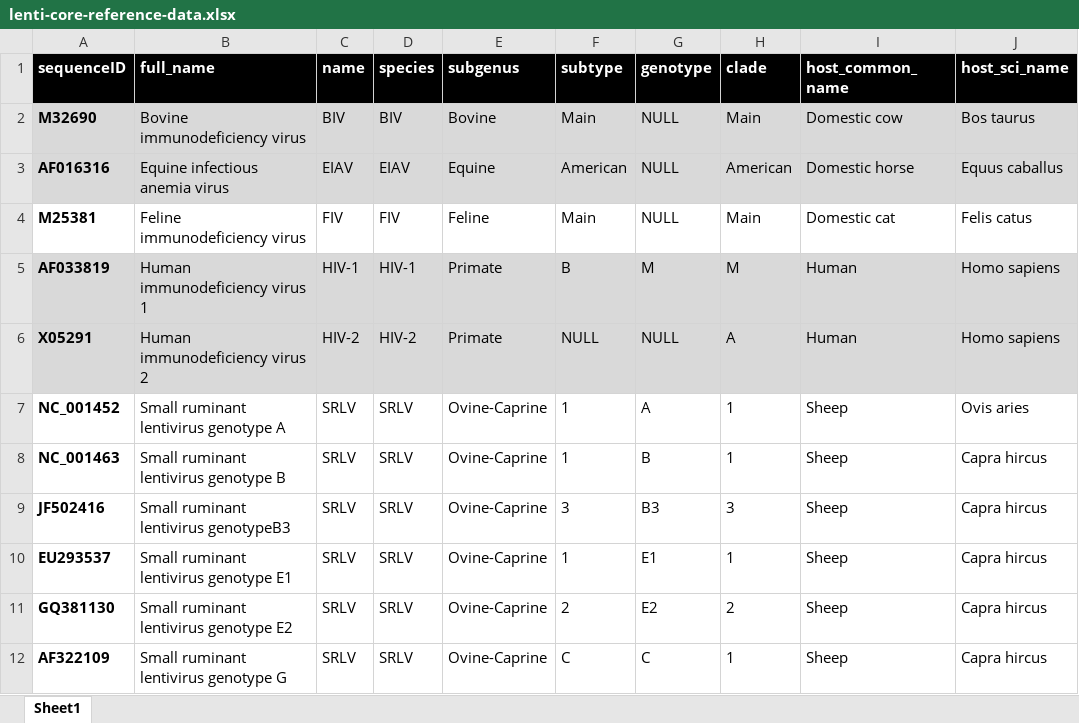
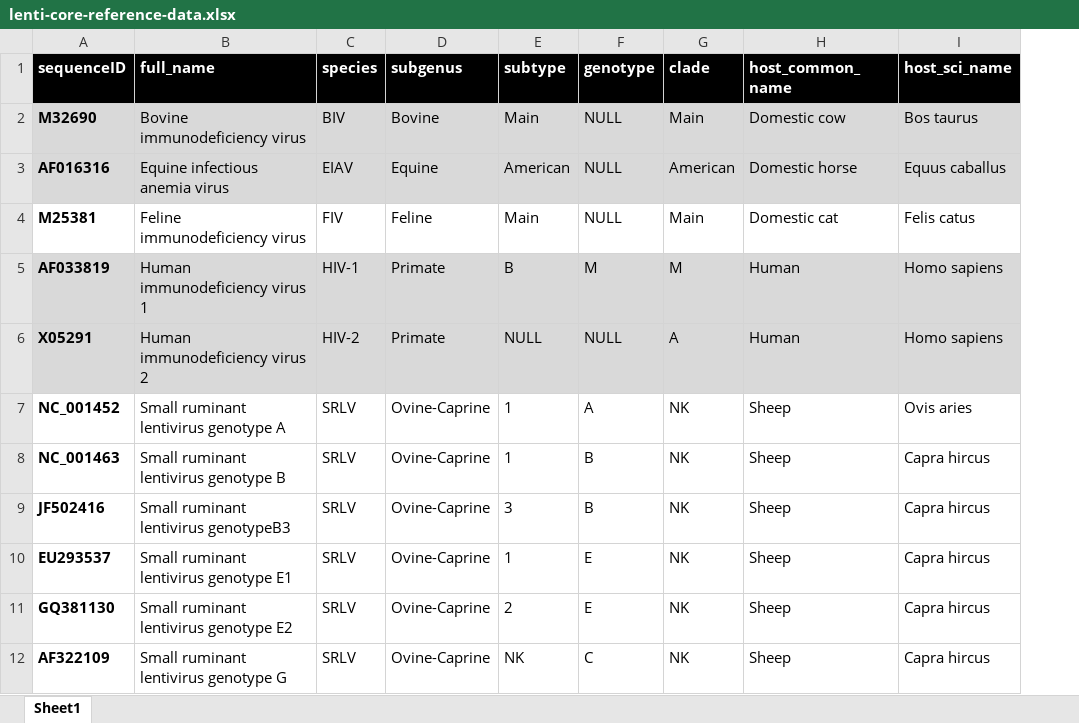
Before and after one commit to giffordlabcvr/Lentivirus-GLUE, an Excel workbook: tabular/core/lenti-core-reference-data.xlsx, sheet Sheet1, drawn as a sheet; only a part is shown; values as stored, in another font and other column widths than the file's, no borders; removed rows and columns are numbered as before the commit, all else as after; the diff names each change by its address in the sheet, - before the commit and + after, or states it on an @@ line.

Commit message:
Refactor SRLV components

```diff
--- a/tabular/core/lenti-core-reference-data.xlsx (sheet Sheet1)
+++ b/tabular/core/lenti-core-reference-data.xlsx (sheet Sheet1)
-column C (name), rows 2-12: BIV | EIAV | FIV | HIV-1 | HIV-2 | SRLV | SRLV | SRLV | SRLV | SRLV | SRLV
-G7:G8 (clade): 1
+G7:G8 (clade): NK
-F9 (genotype): B3
+F9 (genotype): B
-G9 (clade): 3
+G9 (clade): NK
-F10 (genotype): E1
+F10 (genotype): E
-G10 (clade): 1
+G10 (clade): NK
-F11 (genotype): E2
+F11 (genotype): E
-G11 (clade): 2
+G11 (clade): NK
-E12 (subtype): C
+E12 (subtype): NK
-G12 (clade): 1
+G12 (clade): NK
```
Also changed, not shown: tabular/extension/srlv/srlv-curated.xlsx, tabular/extension/srlv/srlv-refseqs.xlsx, 18 other files.
